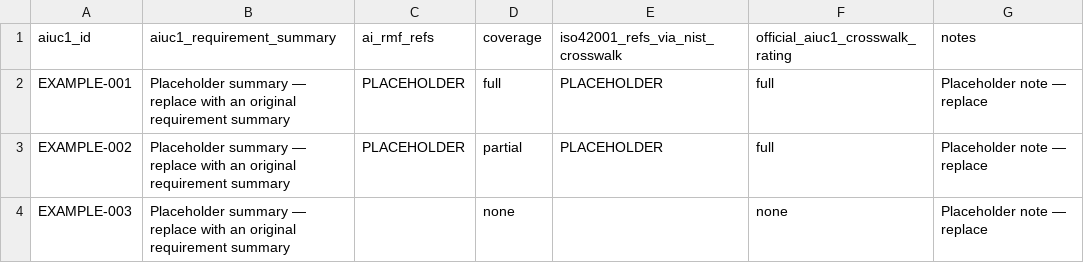
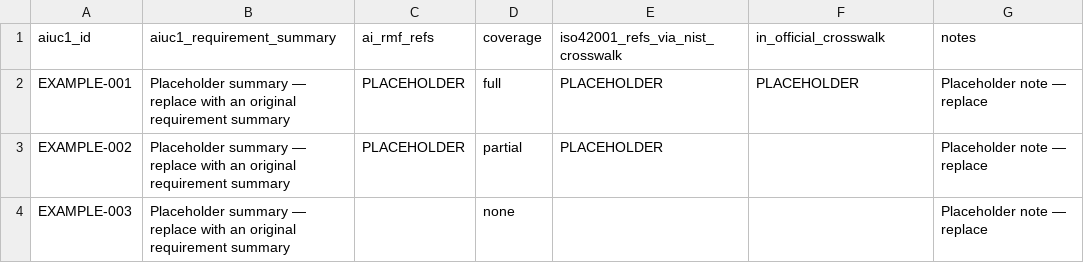
Before and after one commit to malscript/aiuc1-nist-ai-rmf-crosswalk, a CSV file: data/mapping.csv, drawn as a sheet.

```diff
--- a/data/mapping.csv
+++ b/data/mapping.csv
@@ -1,4 +1,4 @@
-aiuc1_id,aiuc1_requirement_summary,ai_rmf_refs,coverage,iso42001_refs_via_nist_crosswalk,official_aiuc1_crosswalk_rating,notes
-EXAMPLE-001,Placeholder summary — replace with an original requirement summary,PLACEHOLDER,full,PLACEHOLDER,full,Placeholder note — replace
-EXAMPLE-002,Placeholder summary — replace with an original requirement summary,PLACEHOLDER,partial,PLACEHOLDER,full,Placeholder note — replace
-EXAMPLE-003,Placeholder summary — replace with an original requirement summary,,none,,none,Placeholder note — replace
+aiuc1_id,aiuc1_requirement_summary,ai_rmf_refs,coverage,iso42001_refs_via_nist_crosswalk,in_official_crosswalk,notes
+EXAMPLE-001,Placeholder summary — replace with an original requirement summary,PLACEHOLDER,full,PLACEHOLDER,PLACEHOLDER,Placeholder note — replace
+EXAMPLE-002,Placeholder summary — replace with an original requirement summary,PLACEHOLDER,partial,PLACEHOLDER,,Placeholder note — replace
+EXAMPLE-003,Placeholder summary — replace with an original requirement summary,,none,,,Placeholder note — replace
```
Also changed, not shown: 2 other files.
